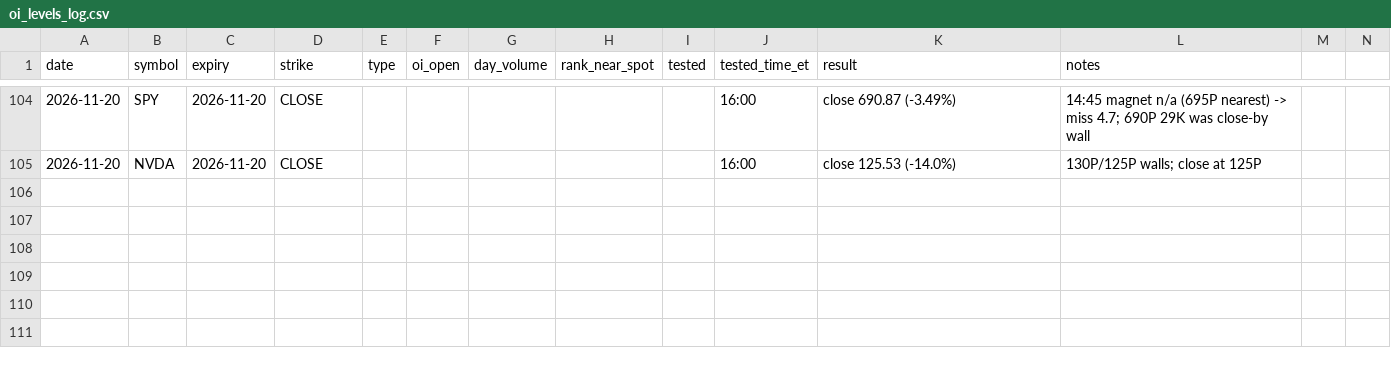
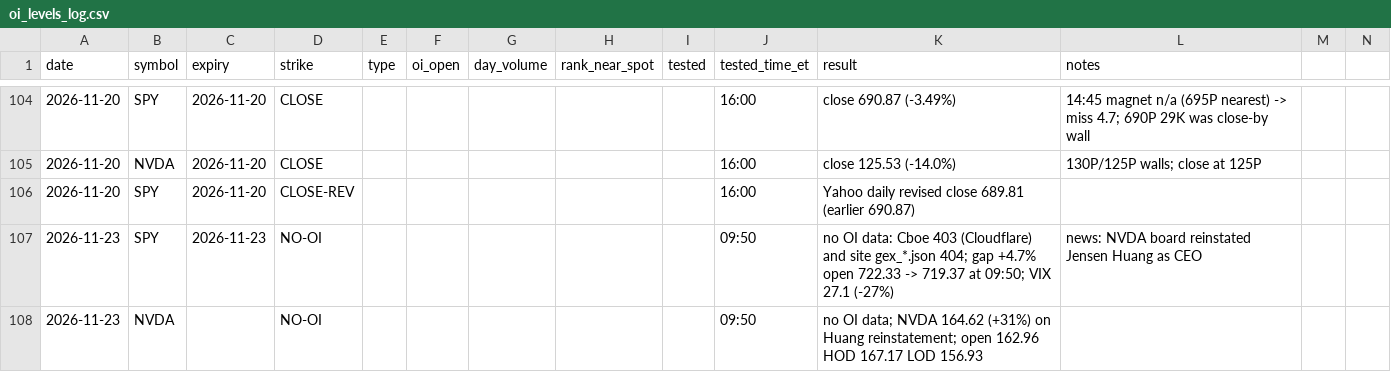
Before and after one commit to kshu231/nvda-open-interest, a CSV file: research/oi_levels_log.csv, drawn as a sheet; only a part is shown, gaps mark what is left out.

```diff
--- a/research/oi_levels_log.csv
+++ b/research/oi_levels_log.csv
@@ -105 +105,4 @@ date,symbol,expiry,strike,type,oi_open,day_volume,rank_near_spot,tested,tested_t
 2026-11-20,NVDA,2026-11-20,CLOSE,,,,,,16:00,close 125.53 (-14.0%),130P/125P walls; close at 125P
+2026-11-20,SPY,2026-11-20,CLOSE-REV,,,,,,16:00,Yahoo daily revised close 689.81 (earlier 690.87),
+2026-11-23,SPY,2026-11-23,NO-OI,,,,,,09:50,no OI data: Cboe 403 (Cloudflare) and site gex_*.json 404; gap +4.7% open 722.33 -> 719.37 at 09:50; VIX 27.1 (-27%),news: NVDA board reinstated Jensen Huang as CEO
+2026-11-23,NVDA,,NO-OI,,,,,,09:50,no OI data; NVDA 164.62 (+31%) on Huang reinstatement; open 162.96 HOD 167.17 LOD 156.93,
```
